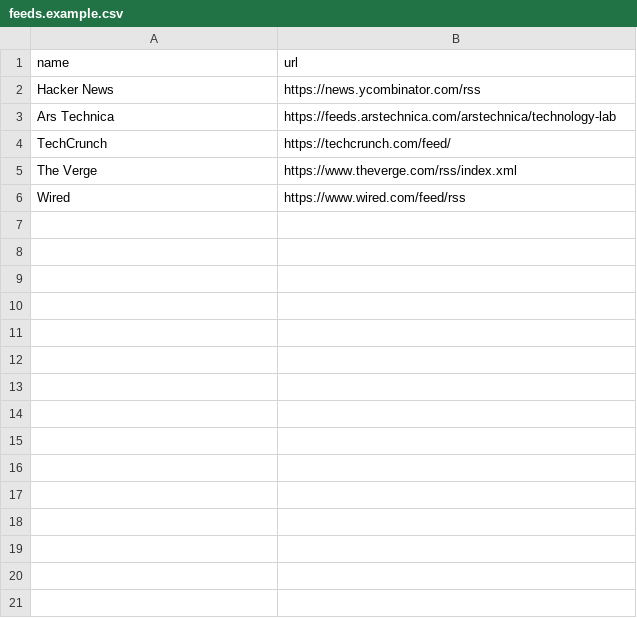
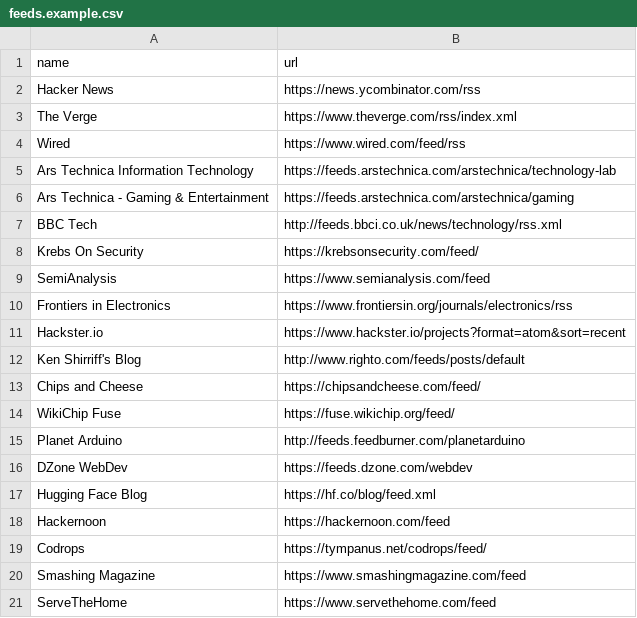
Before and after one commit to philippdubach/rss-reader, a CSV file: feeds.example.csv, drawn as a sheet; only a part is shown; the diff covers the shown part only.

Commit message:
Move existing feeds to example
The instructions state to:
> Copy feeds.example.csv to feeds.csv and add your feeds

However the latter already exists and has plenty of sources.

This change keeps unique entries in `feeds.examples.csv` and removes `feeds.csv` so a new user can start fresh, as intended.

```diff
--- a/feeds.example.csv
+++ b/feeds.example.csv
@@ -2,5 +2,20 @@ name,url
 Hacker News,https://news.ycombinator.com/rss
-Ars Technica,https://feeds.arstechnica.com/arstechnica/technology-lab
-TechCrunch,https://techcrunch.com/feed/
 The Verge,https://www.theverge.com/rss/index.xml
 Wired,https://www.wired.com/feed/rss
+Ars Technica Information Technology,https://feeds.arstechnica.com/arstechnica/technology-lab
+Ars Technica - Gaming & Entertainment,https://feeds.arstechnica.com/arstechnica/gaming
+BBC Tech,http://feeds.bbci.co.uk/news/technology/rss.xml
+Krebs On Security,https://krebsonsecurity.com/feed/
+SemiAnalysis,https://www.semianalysis.com/feed
+Frontiers in Electronics,https://www.frontiersin.org/journals/electronics/rss
+Hackster.io,https://www.hackster.io/projects?format=atom&sort=recent
+Ken Shirriff's Blog,http://www.righto.com/feeds/posts/default
+Chips and Cheese,https://chipsandcheese.com/feed/
+WikiChip Fuse,https://fuse.wikichip.org/feed/
+Planet Arduino,http://feeds.feedburner.com/planetarduino
+DZone WebDev,https://feeds.dzone.com/webdev
+Hugging Face Blog,https://hf.co/blog/feed.xml
+Hackernoon,https://hackernoon.com/feed
+Codrops,https://tympanus.net/codrops/feed/
+Smashing Magazine,https://www.smashingmagazine.com/feed
+ServeTheHome,https://www.servethehome.com/feed
```
Also changed, not shown: 68 added rows elsewhere in this file, 1 other file.
